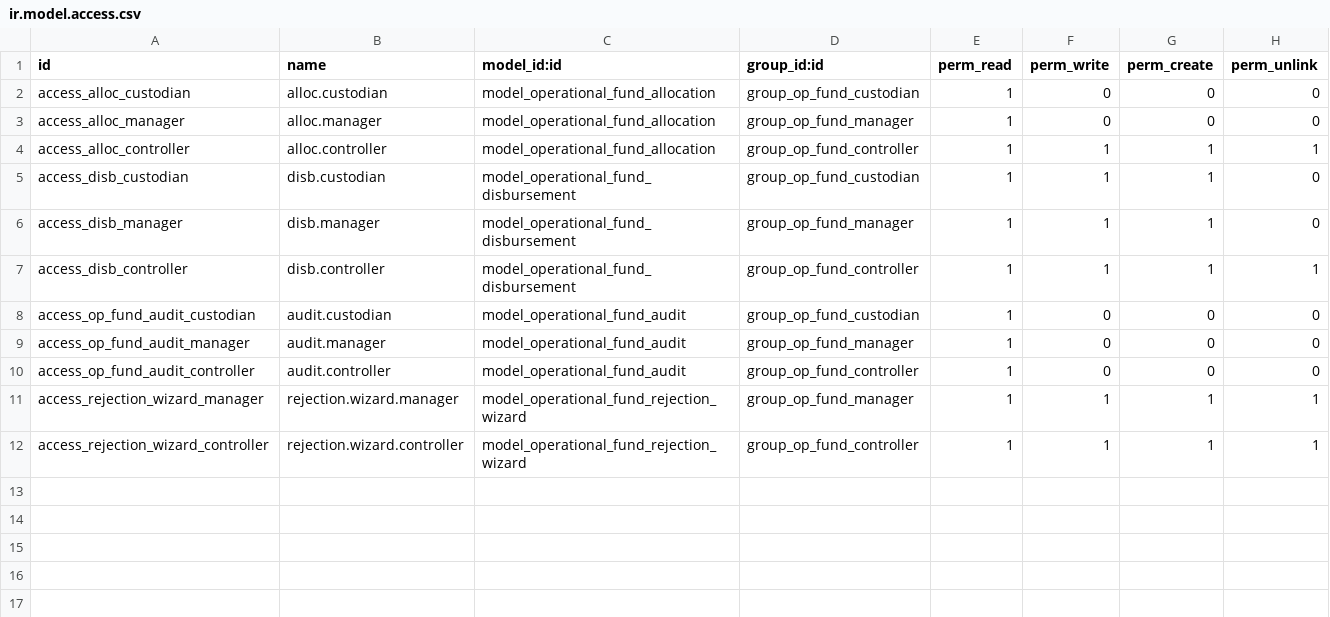
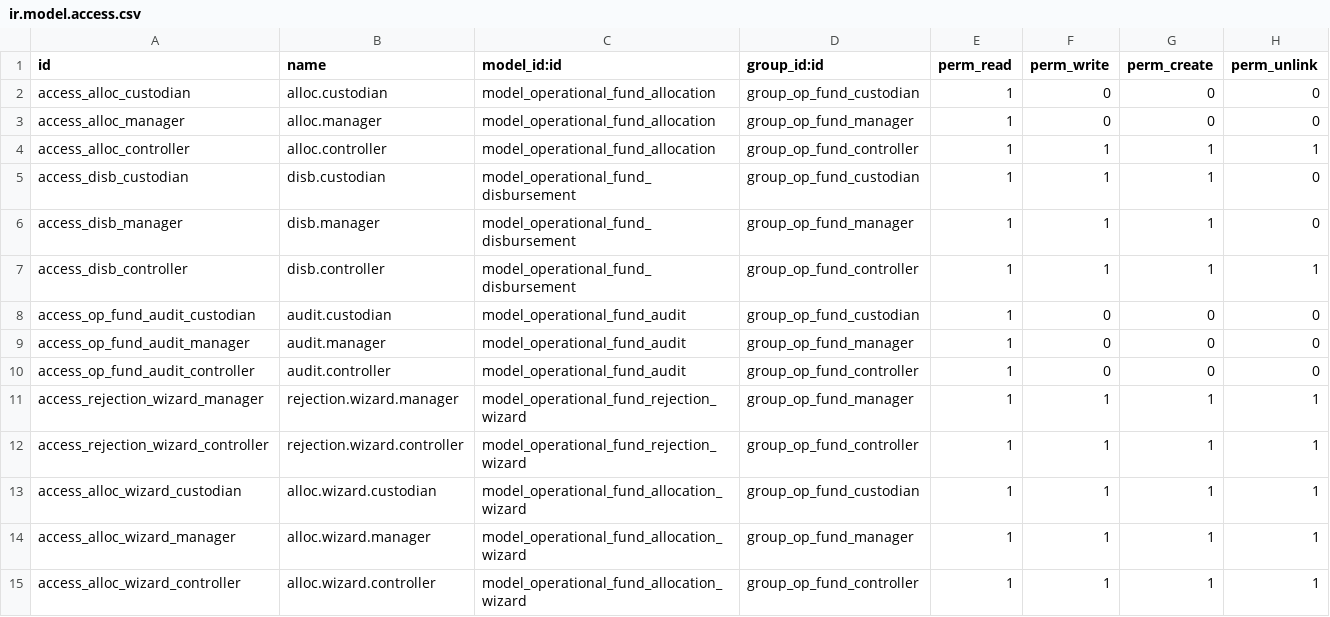
Before and after one commit to rohanmhase/custom_addons, a CSV file: custom_addons/operational_fund/security/ir.model.access.csv, drawn as a sheet; the diff names each change by its address in the sheet, - before the commit and + after, or states it on an @@ line.

```diff
--- a/custom_addons/operational_fund/security/ir.model.access.csv
+++ b/custom_addons/operational_fund/security/ir.model.access.csv
+row 13: access_alloc_wizard_custodian | alloc.wizard.custodian | model_operational_fund_allocation_wizard | group_op_fund_custodian | 1 | 1 | 1 | 1
+row 14: access_alloc_wizard_manager | alloc.wizard.manager | model_operational_fund_allocation_wizard | group_op_fund_manager | 1 | 1 | 1 | 1
+row 15: access_alloc_wizard_controller | alloc.wizard.controller | model_operational_fund_allocation_wizard | group_op_fund_controller | 1 | 1 | 1 | 1
```
Also changed, not shown: 18 other files.
